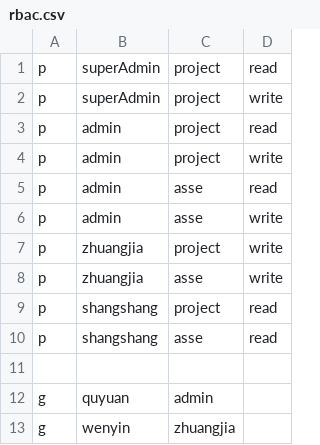
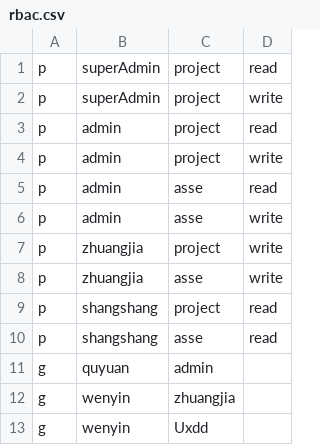
Before and after one commit to nocmk2/sachima, a CSV file: casbin/rbac.csv, drawn as a sheet; removed rows and columns are numbered as before the commit, all else as after; the diff names each change by its address in the sheet, - before the commit and + after, or states it on an @@ line.

Commit message:
casbin example

```diff
--- a/casbin/rbac.csv
+++ b/casbin/rbac.csv
-row 11: (empty)
+row 13: g | wenyin | Uxdd
```
Also changed, not shown: 1 other file.
